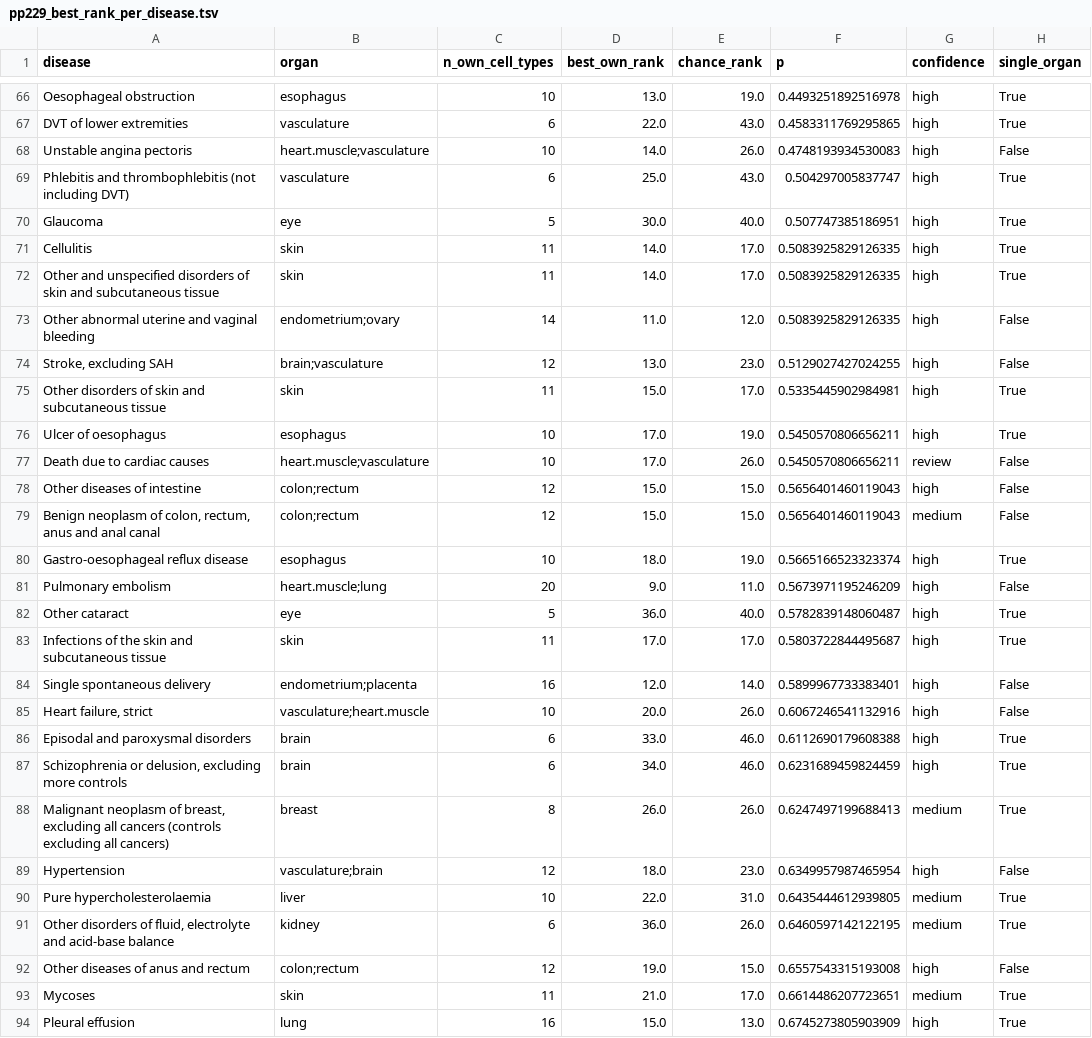
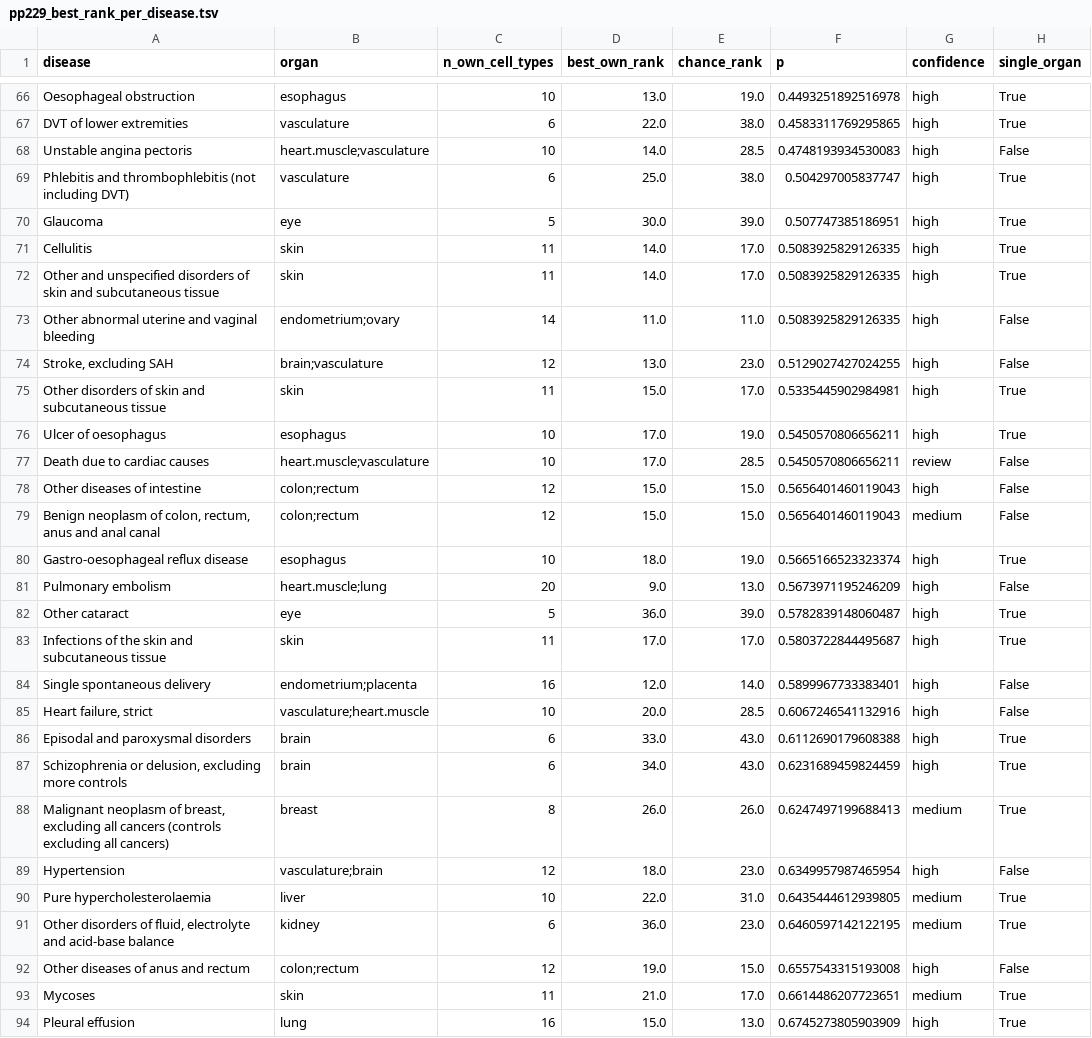
Before and after one commit to Huang-lab/biomarker-tracing, a TSV file: organ_mapping/figures/evaluation/pp229_best_rank_per_disease.tsv, drawn as a sheet; only a part is shown, gaps mark what is left out; the diff covers the shown part only; the diff names each change by its address in the sheet, - before the commit and + after, or states it on an @@ line.

```diff
--- a/organ_mapping/figures/evaluation/pp229_best_rank_per_disease.tsv
+++ b/organ_mapping/figures/evaluation/pp229_best_rank_per_disease.tsv
-E67 (chance_rank): 43.0
+E67 (chance_rank): 38.0
-E68 (chance_rank): 26.0
+E68 (chance_rank): 28.5
-E69 (chance_rank): 43.0
+E69 (chance_rank): 38.0
-E70 (chance_rank): 40.0
+E70 (chance_rank): 39.0
-E73 (chance_rank): 12.0
+E73 (chance_rank): 11.0
-E77 (chance_rank): 26.0
+E77 (chance_rank): 28.5
-E81 (chance_rank): 11.0
+E81 (chance_rank): 13.0
-E82 (chance_rank): 40.0
+E82 (chance_rank): 39.0
-E85 (chance_rank): 26.0
+E85 (chance_rank): 28.5
-E86:E87 (chance_rank): 46.0
+E86:E87 (chance_rank): 43.0
-E91 (chance_rank): 26.0
+E91 (chance_rank): 23.0
```
Also changed, not shown: 85 edited cells elsewhere in this file, organ_mapping/figures/evaluation/hpa700_best_rank_per_disease.tsv, 13 other files.
